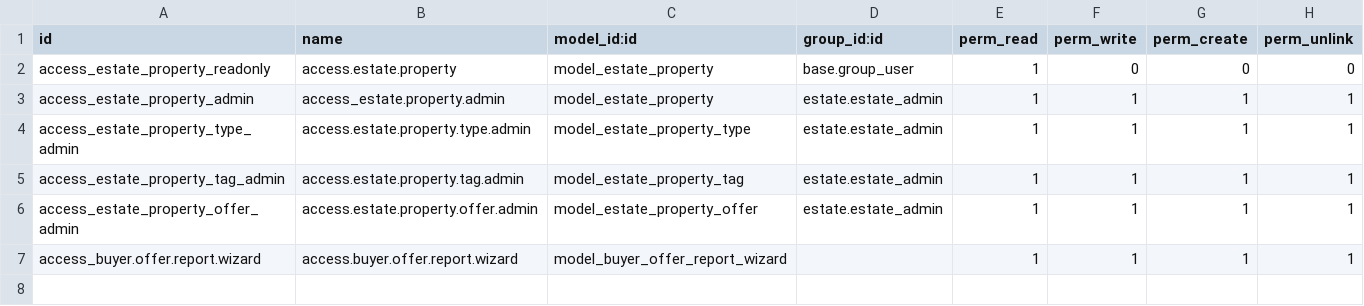
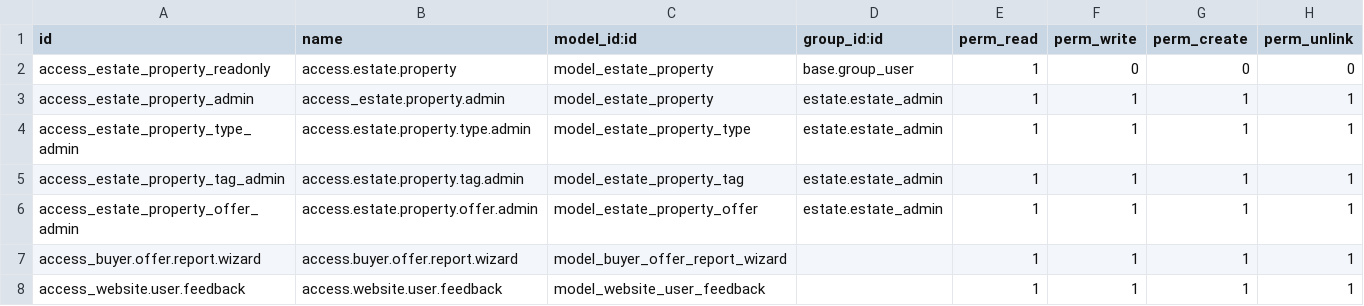
Before and after one commit to Luca-Linh/Odoo-Project, a CSV file: exam_addons/estate/security/ir.model.access.csv, drawn as a sheet.

```diff
--- a/exam_addons/estate/security/ir.model.access.csv
+++ b/exam_addons/estate/security/ir.model.access.csv
@@ -7 +7,2 @@ access_estate_property_offer_admin,access.estate.property.offer.admin,model_esta
 access_buyer.offer.report.wizard,access.buyer.offer.report.wizard,model_buyer_offer_report_wizard,,1,1,1,1
+access_website.user.feedback,access.website.user.feedback,model_website_user_feedback,,1,1,1,1
```
Also changed, not shown: 13 other files.
